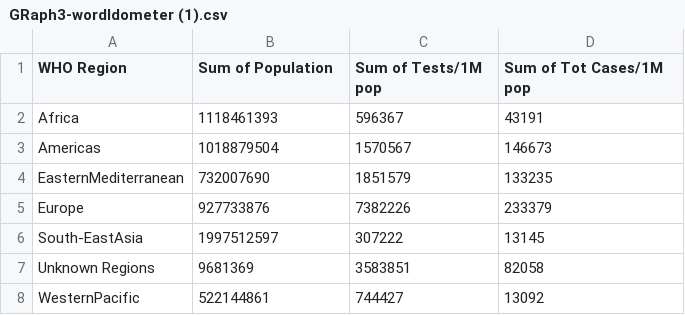
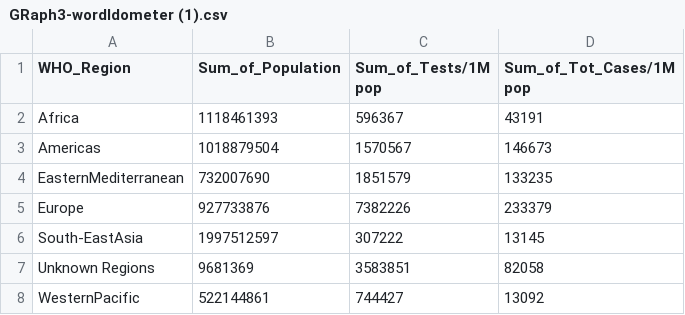
Before and after one commit to satish2198/satishfit3179.github.io, a CSV file: wk10hw/data/GRaph3-wordldometer (1).csv, drawn as a sheet.

Commit message:
Update GRaph3-wordldometer (1).csv

```diff
--- a/wk10hw/data/GRaph3-wordldometer (1).csv
+++ b/wk10hw/data/GRaph3-wordldometer (1).csv
@@ -1,2 +1,2 @@
-WHO Region,Sum of Population,Sum of Tests/1M pop,Sum of Tot Cases/1M pop
+WHO_Region,Sum_of_Population,Sum_of_Tests/1M pop,Sum_of_Tot_Cases/1M pop
 Africa,1118461393,596367,43191
```
